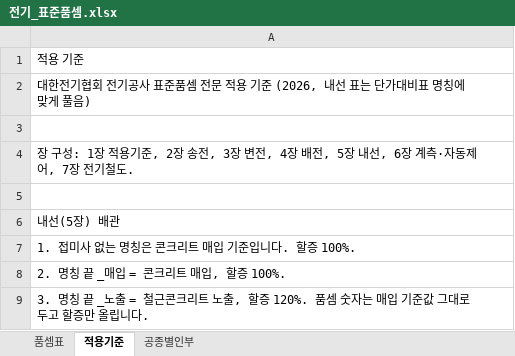
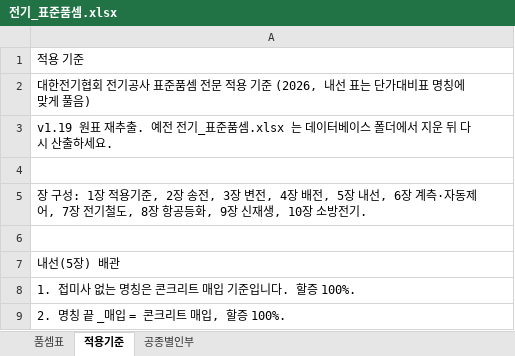
Before and after one commit to ska22110597-afk/jeonki-quantity, an Excel workbook: data/전기_표준품셈.xlsx, sheet 적용기준, drawn as a sheet; only a part is shown; the shorter side is filled out with more unchanged rows; values as stored, in another font and other column widths than the file's, no borders; addresses are those after the commit; the diff names each change by its address in the sheet, - before the commit and + after, or states it on an @@ line.

```diff
--- a/data/전기_표준품셈.xlsx (sheet 적용기준)
+++ b/data/전기_표준품셈.xlsx (sheet 적용기준)
+row 3: v1.19 원표 재추출. 예전 전기_표준품셈.xlsx 는 데이터베이스 폴더에서 지운 뒤 다시 산출하세요.
-A5: …전기철도.
+A5: …전기철도, 8장 항공등화, 9장 신재생, 10장 소방전기.
```
Also changed, not shown: sheet 품셈표, data/노임단가.xlsx, data/통신_표준품셈.xlsx, 19 other files.
